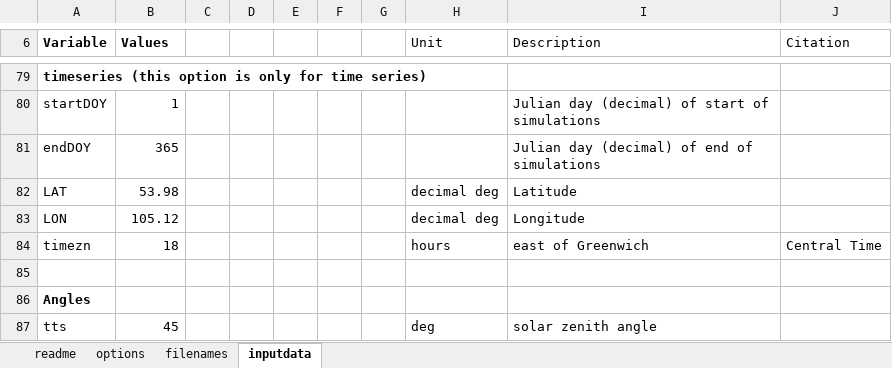
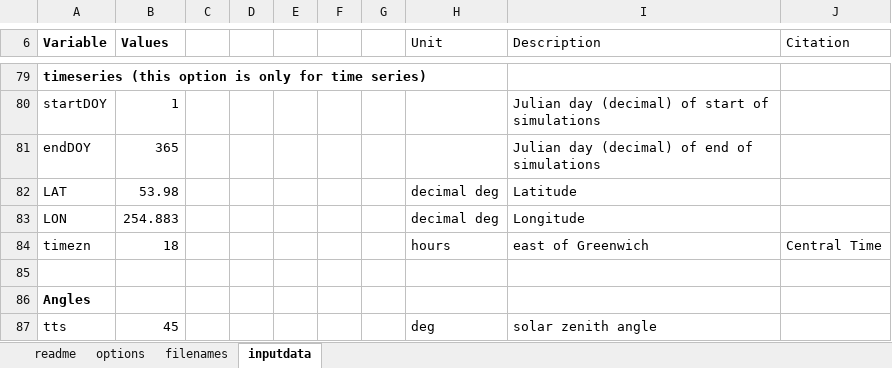
Before and after one commit to JPSTUTZ/SCOPE_matlab, an Excel workbook: SCOPE_v1.73/input_data_withcitations.xlsx, sheet inputdata, drawn as a sheet; only a part is shown, gaps mark what is left out; values as stored, in another font and other column widths than the file's, no borders; the diff names each change by its address in the sheet, - before the commit and + after, or states it on an @@ line.

```diff
--- a/SCOPE_v1.73/input_data_withcitations.xlsx (sheet inputdata)
+++ b/SCOPE_v1.73/input_data_withcitations.xlsx (sheet inputdata)
-B83 (Values): 105.12
+B83 (Values): 254.883
```
Also changed, not shown: sheet filenames, SCOPE_v1.73/input_data.xlsx, 5 other files.
